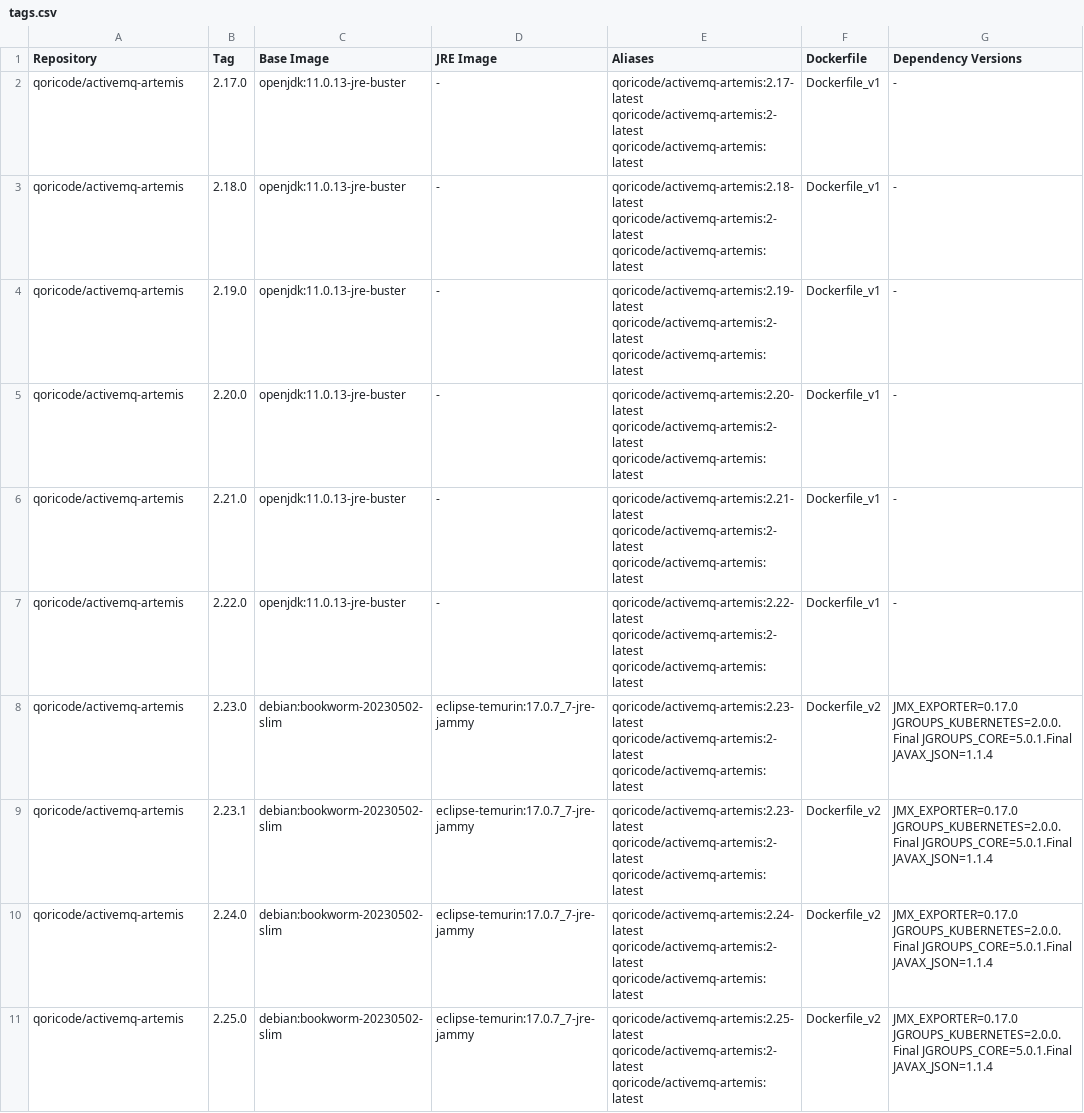
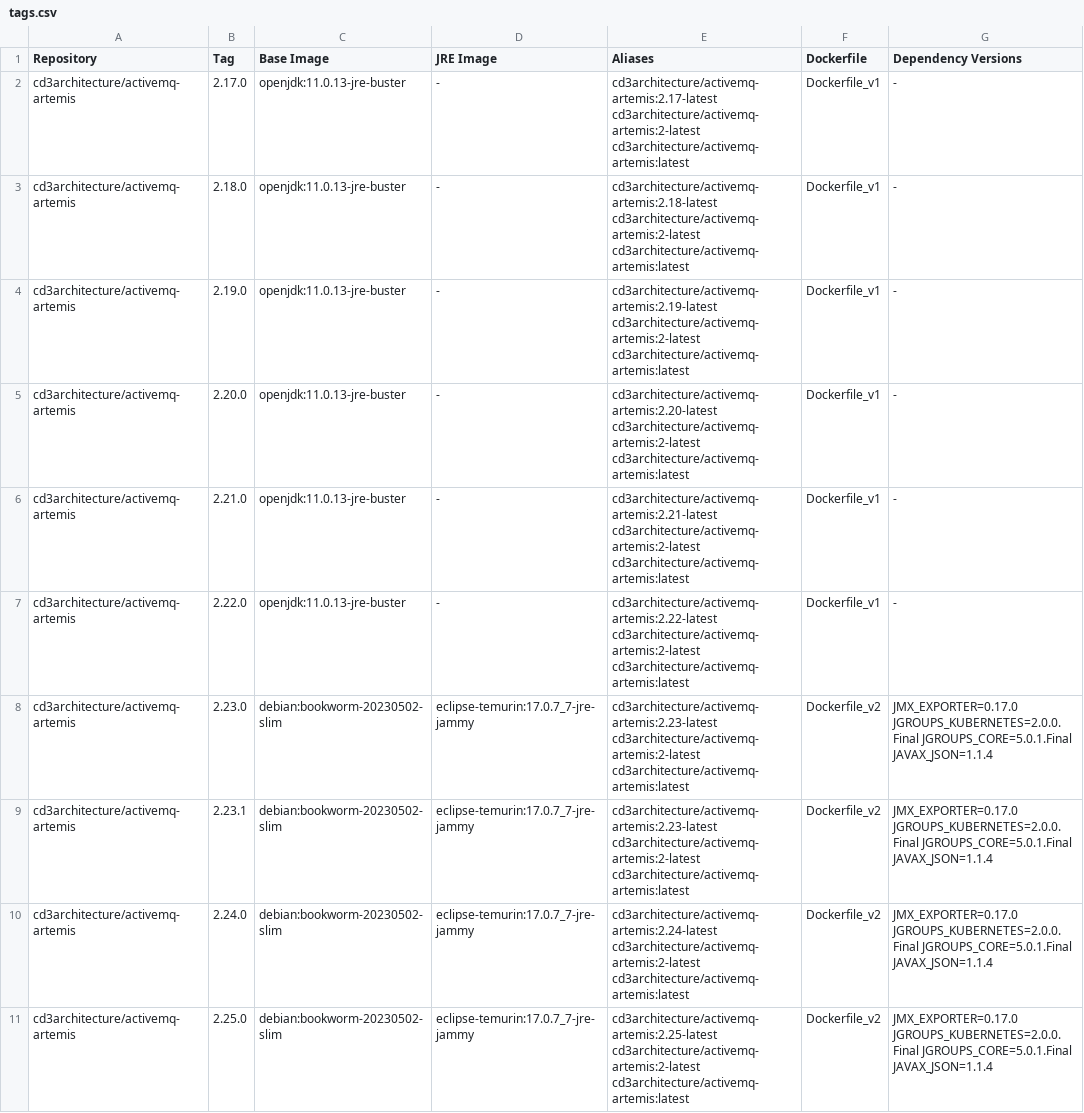
Before and after one commit to ces-tec/activemq-artemis-docker, a CSV file: tags.csv, drawn as a sheet; only a part is shown; the diff covers the shown part only.

Commit message:
chore: upgrade to 2.33.0

```diff
--- a/tags.csv
+++ b/tags.csv
@@ -1,11 +1,11 @@
 Repository,Tag,Base Image,JRE Image,Aliases,Dockerfile,Dependency Versions
-qoricode/activemq-artemis,2.17.0,openjdk:11.0.13-jre-buster,-,qoricode/activemq-artemis:2.17-latest qoricode/activemq-artemis:2-latest qoricode/activemq-artemis:latest,Dockerfile_v1,-
-qoricode/activemq-artemis,2.18.0,openjdk:11.0.13-jre-buster,-,qoricode/activemq-artemis:2.18-latest qoricode/activemq-artemis:2-latest qoricode/activemq-artemis:latest,Dockerfile_v1,-
-qoricode/activemq-artemis,2.19.0,openjdk:11.0.13-jre-buster,-,qoricode/activemq-artemis:2.19-latest qoricode/activemq-artemis:2-latest qoricode/activemq-artemis:latest,Dockerfile_v1,-
-qoricode/activemq-artemis,2.20.0,openjdk:11.0.13-jre-buster,-,qoricode/activemq-artemis:2.20-latest qoricode/activemq-artemis:2-latest qoricode/activemq-artemis:latest,Dockerfile_v1,-
-qoricode/activemq-artemis,2.21.0,openjdk:11.0.13-jre-buster,-,qoricode/activemq-artemis:2.21-latest qoricode/activemq-artemis:2-latest qoricode/activemq-artemis:latest,Dockerfile_v1,-
-qoricode/activemq-artemis,2.22.0,openjdk:11.0.13-jre-buster,-,qoricode/activemq-artemis:2.22-latest qoricode/activemq-artemis:2-latest qoricode/activemq-artemis:latest,Dockerfile_v1,-
-qoricode/activemq-artemis,2.23.0,debian:bookworm-20230502-slim,eclipse-temurin:17.0.7_7-jre-jammy,qoricode/activemq-artemis:2.23-latest qoricode/activemq-artemis:2-latest qoricode/activemq-artemis:latest,Dockerfile_v2,JMX_EXPORTER=0.17.0 JGROUPS_KUBERNETES=2.0.0.Final JGROUPS_CORE=5.0.1.Final JAVAX_JSON=1.1.4
-qoricode/activemq-artemis,2.23.1,debian:bookworm-20230502-slim,eclipse-temurin:17.0.7_7-jre-jammy,qoricode/activemq-artemis:2.23-latest qoricode/activemq-artemis:2-latest qoricode/activemq-artemis:latest,Dockerfile_v2,JMX_EXPORTER=0.17.0 JGROUPS_KUBERNETES=2.0.0.Final JGROUPS_CORE=5.0.1.Final JAVAX_JSON=1.1.4
-qoricode/activemq-artemis,2.24.0,debian:bookworm-20230502-slim,eclipse-temurin:17.0.7_7-jre-jammy,qoricode/activemq-artemis:2.24-latest qoricode/activemq-artemis:2-latest qoricode/activemq-artemis:latest,Dockerfile_v2,JMX_EXPORTER=0.17.0 JGROUPS_KUBERNETES=2.0.0.Final JGROUPS_CORE=5.0.1.Final JAVAX_JSON=1.1.4
-qoricode/activemq-artemis,2.25.0,debian:bookworm-20230502-slim,eclipse-temurin:17.0.7_7-jre-jammy,qoricode/activemq-artemis:2.25-latest qoricode/activemq-artemis:2-latest qoricode/activemq-artemis:latest,Dockerfile_v2,JMX_EXPORTER=0.17.0 JGROUPS_KUBERNETES=2.0.0.Final JGROUPS_CORE=5.0.1.Final JAVAX_JSON=1.1.4
+cd3architecture/activemq-artemis,2.17.0,openjdk:11.0.13-jre-buster,-,cd3architecture/activemq-artemis:2.17-latest cd3architecture/activemq-artemis:2-latest cd3architecture/activemq-artemis:latest,Dockerfile_v1,-
+cd3architecture/activemq-artemis,2.18.0,openjdk:11.0.13-jre-buster,-,cd3architecture/activemq-artemis:2.18-latest cd3architecture/activemq-artemis:2-latest cd3architecture/activemq-artemis:latest,Dockerfile_v1,-
+cd3architecture/activemq-artemis,2.19.0,openjdk:11.0.13-jre-buster,-,cd3architecture/activemq-artemis:2.19-latest cd3architecture/activemq-artemis:2-latest cd3architecture/activemq-artemis:latest,Dockerfile_v1,-
+cd3architecture/activemq-artemis,2.20.0,openjdk:11.0.13-jre-buster,-,cd3architecture/activemq-artemis:2.20-latest cd3architecture/activemq-artemis:2-latest cd3architecture/activemq-artemis:latest,Dockerfile_v1,-
+cd3architecture/activemq-artemis,2.21.0,openjdk:11.0.13-jre-buster,-,cd3architecture/activemq-artemis:2.21-latest cd3architecture/activemq-artemis:2-latest cd3architecture/activemq-artemis:latest,Dockerfile_v1,-
+cd3architecture/activemq-artemis,2.22.0,openjdk:11.0.13-jre-buster,-,cd3architecture/activemq-artemis:2.22-latest cd3architecture/activemq-artemis:2-latest cd3architecture/activemq-artemis:latest,Dockerfile_v1,-
+cd3architecture/activemq-artemis,2.23.0,debian:bookworm-20230502-slim,eclipse-temurin:17.0.7_7-jre-jammy,cd3architecture/activemq-artemis:2.23-latest cd3architecture/activemq-artemis:2-latest cd3architecture/activemq-artemis:latest,Dockerfile_v2,JMX_EXPORTER=0.17.0 JGROUPS_KUBERNETES=2.0.0.Final JGROUPS_CORE=5.0.1.Final JAVAX_JSON=1.1.4
+cd3architecture/activemq-artemis,2.23.1,debian:bookworm-20230502-slim,eclipse-temurin:17.0.7_7-jre-jammy,cd3architecture/activemq-artemis:2.23-latest cd3architecture/activemq-artemis:2-latest cd3architecture/activemq-artemis:latest,Dockerfile_v2,JMX_EXPORTER=0.17.0 JGROUPS_KUBERNETES=2.0.0.Final JGROUPS_CORE=5.0.1.Final JAVAX_JSON=1.1.4
+cd3architecture/activemq-artemis,2.24.0,debian:bookworm-20230502-slim,eclipse-temurin:17.0.7_7-jre-jammy,cd3architecture/activemq-artemis:2.24-latest cd3architecture/activemq-artemis:2-latest cd3architecture/activemq-artemis:latest,Dockerfile_v2,JMX_EXPORTER=0.17.0 JGROUPS_KUBERNETES=2.0.0.Final JGROUPS_CORE=5.0.1.Final JAVAX_JSON=1.1.4
+cd3architecture/activemq-artemis,2.25.0,debian:bookworm-20230502-slim,eclipse-temurin:17.0.7_7-jre-jammy,cd3architecture/activemq-artemis:2.25-latest cd3architecture/activemq-artemis:2-latest cd3architecture/activemq-artemis:latest,Dockerfile_v2,JMX_EXPORTER=0.17.0 JGROUPS_KUBERNETES=2.0.0.Final JGROUPS_CORE=5.0.1.Final JAVAX_JSON=1.1.4
```
Also changed, not shown: 1 added row and 18 edited cells elsewhere in this file.
